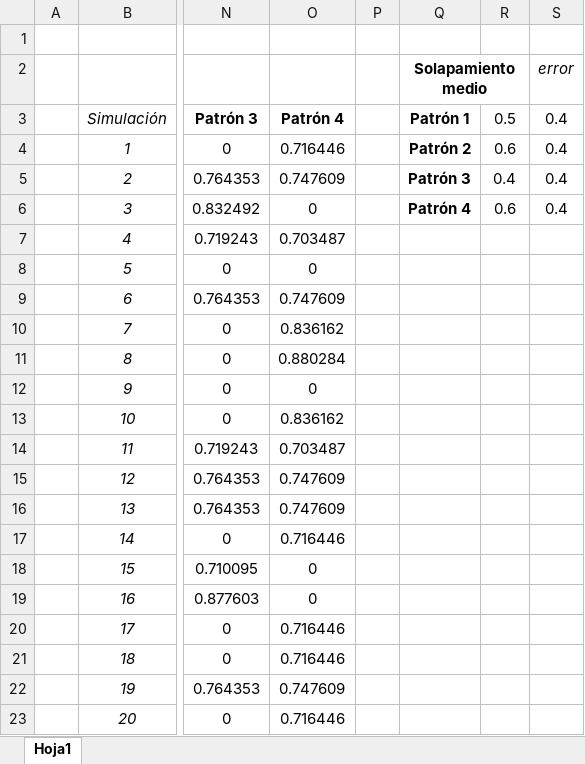
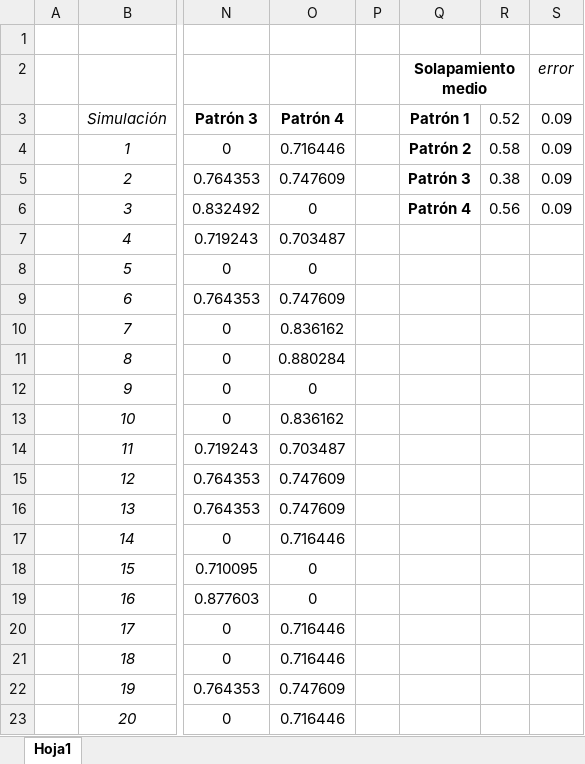
Before and after one commit to carmencara/voluntario1, an Excel workbook: Resultados para 4 patrones/Evolución (4 patrones, N 60)/Configuración inicial - aleatoria/solapamiento_4cultivos_aleatorio.xlsx, sheet Hoja1, drawn as a sheet; only a part is shown, gaps mark what is left out; values as stored, in another font and other column widths than the file's, no borders; the diff names each change by its address in the sheet, - before the commit and + after, or states it on an @@ line.

```diff
--- a/Resultados para 4 patrones/Evolución (4 patrones, N 60)/Configuración inicial - aleatoria/solapamiento_4cultivos_aleatorio.xlsx (sheet Hoja1)
+++ b/Resultados para 4 patrones/Evolución (4 patrones, N 60)/Configuración inicial - aleatoria/solapamiento_4cultivos_aleatorio.xlsx (sheet Hoja1)
-R3: 0.5
+R3: 0.52
-S3:S6: 0.4
+S3:S6: 0.09
-R4: 0.6
+R4: 0.58
-R5: 0.4
+R5: 0.38
-R6: 0.6
+R6: 0.56
```
Also changed, not shown: 8 other files.
